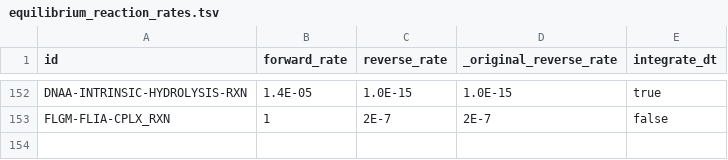
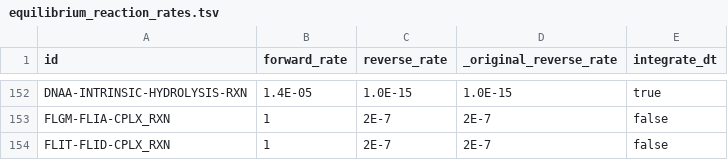
Before and after one commit to vivarium-collective/v2ecoli, a TSV file: v2ecoli/processes/parca/reconstruction/ecoli/flat_overrides/equilibrium_reaction_rates.tsv, drawn as a sheet; only a part is shown, gaps mark what is left out; the diff names each change by its address in the sheet, - before the commit and + after, or states it on an @@ line.

```diff
--- a/v2ecoli/processes/parca/reconstruction/ecoli/flat_overrides/equilibrium_reaction_rates.tsv
+++ b/v2ecoli/processes/parca/reconstruction/ecoli/flat_overrides/equilibrium_reaction_rates.tsv
+row 154: FLIT-FLID-CPLX_RXN | 1 | 2E-7 | 2E-7 | false
```
Also changed, not shown: v2ecoli/processes/parca/reconstruction/ecoli/flat_overrides/equilibrium_reactions.tsv, v2ecoli/processes/parca/reconstruction/ecoli/parca_overrides.tsv, 48 other files.
